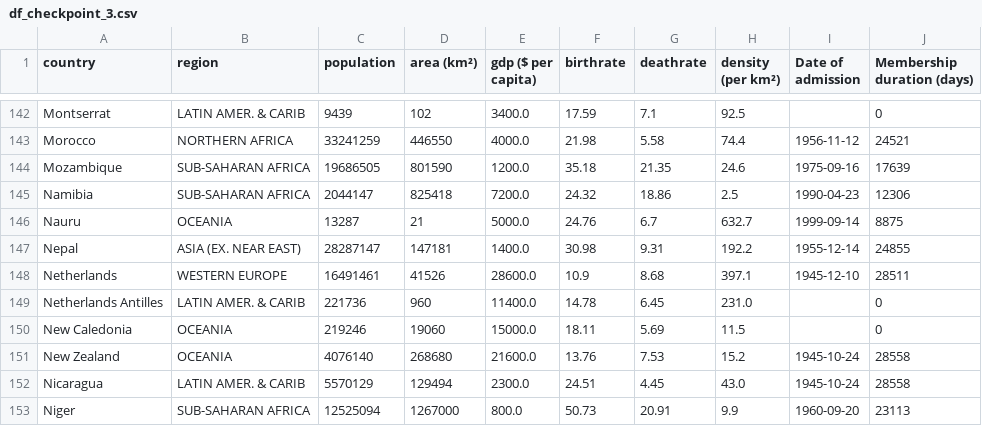
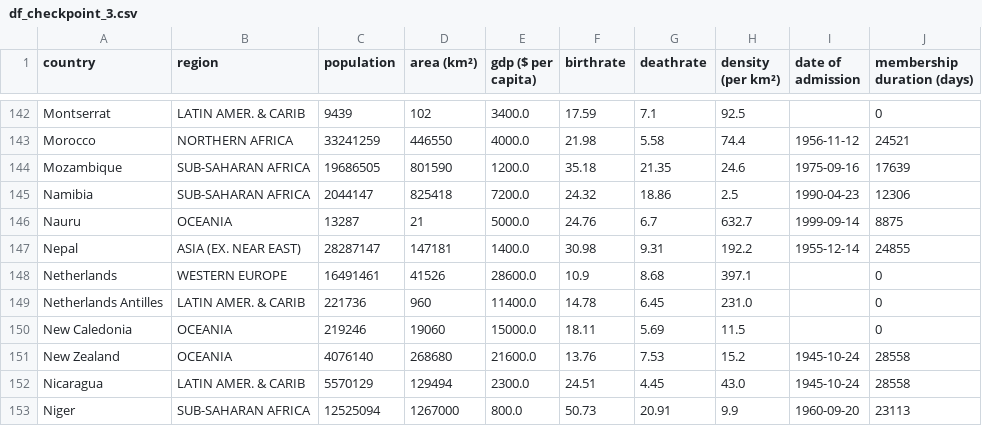
Before and after one commit to virgilus/science-des-donnees, a CSV file: data/df_checkpoint_3.csv, drawn as a sheet; only a part is shown, gaps mark what is left out; the diff names each change by its address in the sheet, - before the commit and + after, or states it on an @@ line.

```diff
--- a/data/df_checkpoint_3.csv
+++ b/data/df_checkpoint_3.csv
-I1: Date of admission
+I1: date of admission
-J1: Membership duration (days)
+J1: membership duration (days)
-I148 (date of admission): 1945-12-10
+I148 (date of admission): (empty)
-J148 (membership duration (days)): 28511
+J148 (membership duration (days)): 0
```
Also changed, not shown: data/un_df_checkpoint_2.csv, data/un_df_checkpoint_3.csv, 9 other files.
